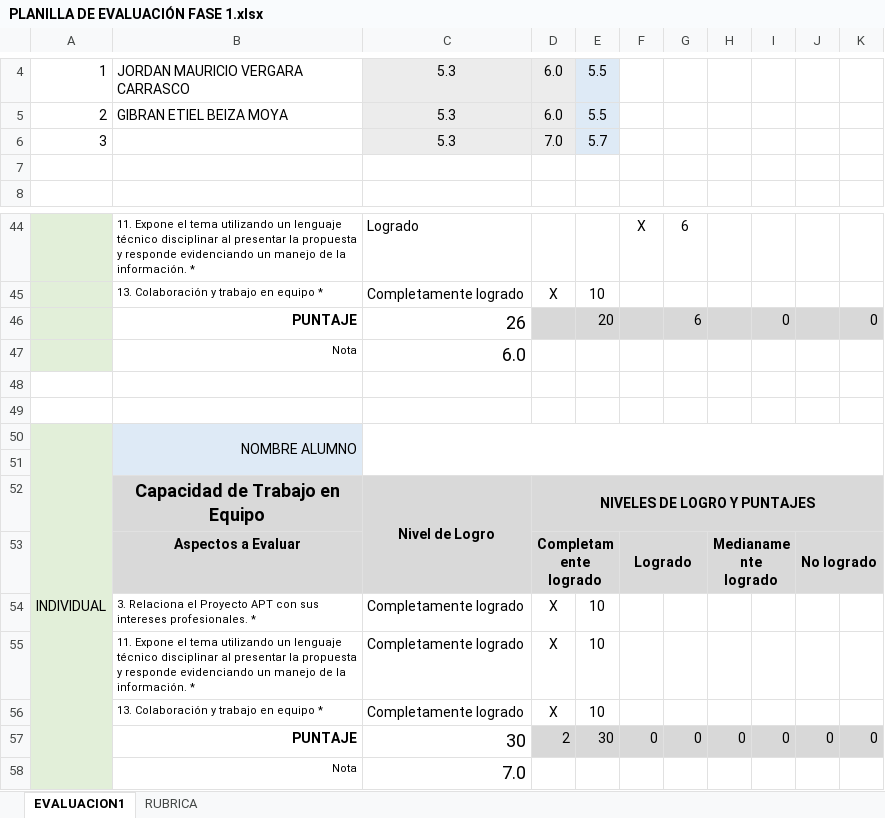
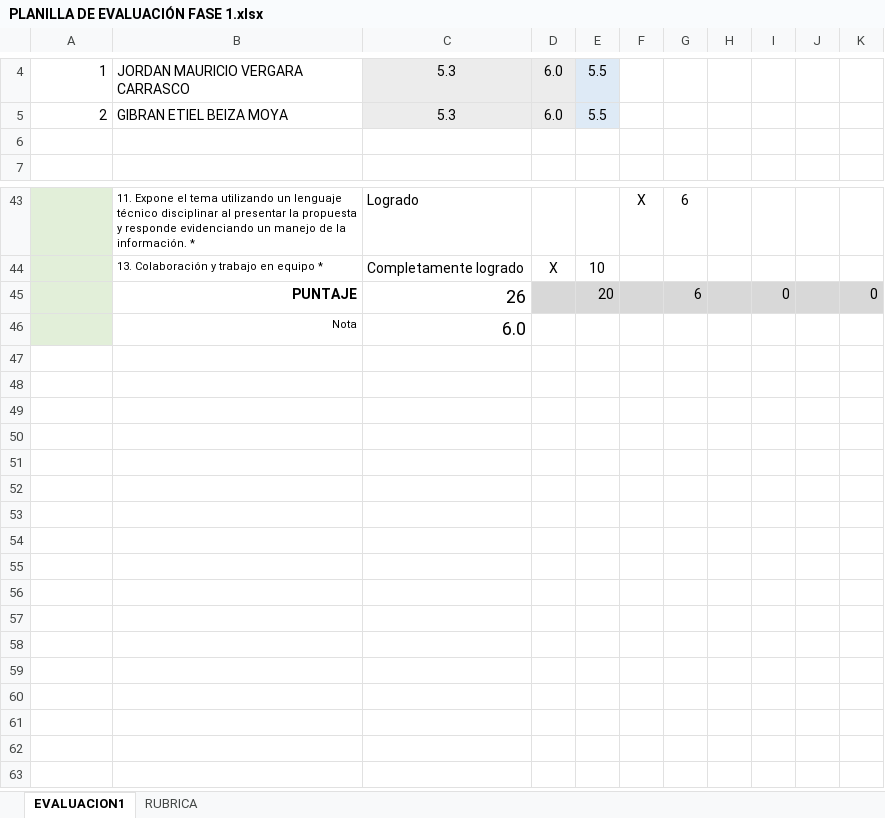
Before and after one commit to GibranEtiel/capstone, an Excel workbook: Fase 1/Evidencias grupales/PLANILLA DE EVALUACIÓN FASE 1.xlsx, sheet EVALUACION1, drawn as a sheet; only a part is shown, gaps mark what is left out; values as stored, in another font and other column widths than the file's, no borders; charts and pictures and conditional formats not drawn; the diff names each change by its address in the sheet, - before the commit and + after, or states it on an @@ line.

Commit message:
Add files via upload

```diff
--- a/Fase 1/Evidencias grupales/PLANILLA DE EVALUACIÓN FASE 1.xlsx (sheet EVALUACION1)
+++ b/Fase 1/Evidencias grupales/PLANILLA DE EVALUACIÓN FASE 1.xlsx (sheet EVALUACION1)
-row 6: 3 |  | 5.3 | 7.0 | 5.7
-row 48: (empty)
-row 49: (empty)
-row 50: INDIVIDUAL | NOMBRE ALUMNO
-row 51: (empty)
-row 52:  | Capacidad de Trabajo en Equipo | Nivel de Logro | NIVELES DE LOGRO Y PUNTAJES
-row 53:  | Aspectos a Evaluar |  | Completamente logrado |  | Logrado |  | Medianamente logrado |  | No logrado
-row 54:  | 3. Relaciona el Proyecto APT con sus intereses profesionales. * | Completamente logrado | X | 10
-row 55:  | 11. Expone el tema utilizando un lenguaje técnico disciplinar al presentar la propuesta y responde evidenciando un manejo de la información. * | Completamente logrado | X | 10
-row 56:  | 13. Colaboración y trabajo en equipo * | Completamente logrado | X | 10
-row 57:  | PUNTAJE | 30 | 2 | 30 | 0 | 0 | 0 | 0 | 0 | 0
-row 58:  | Nota | 7.0
```
Also changed, not shown: formulas that keep their value.
